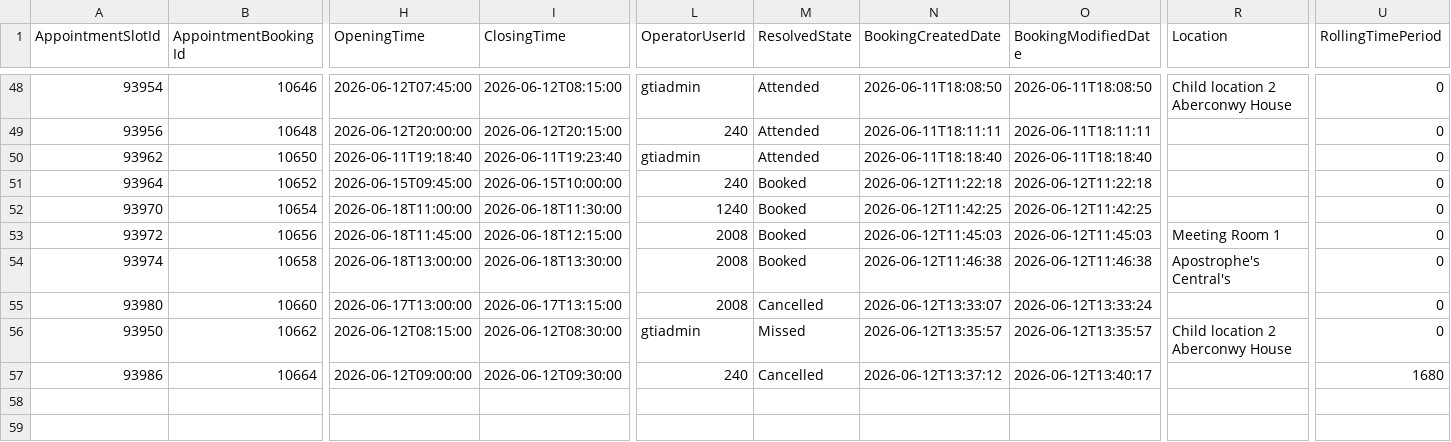
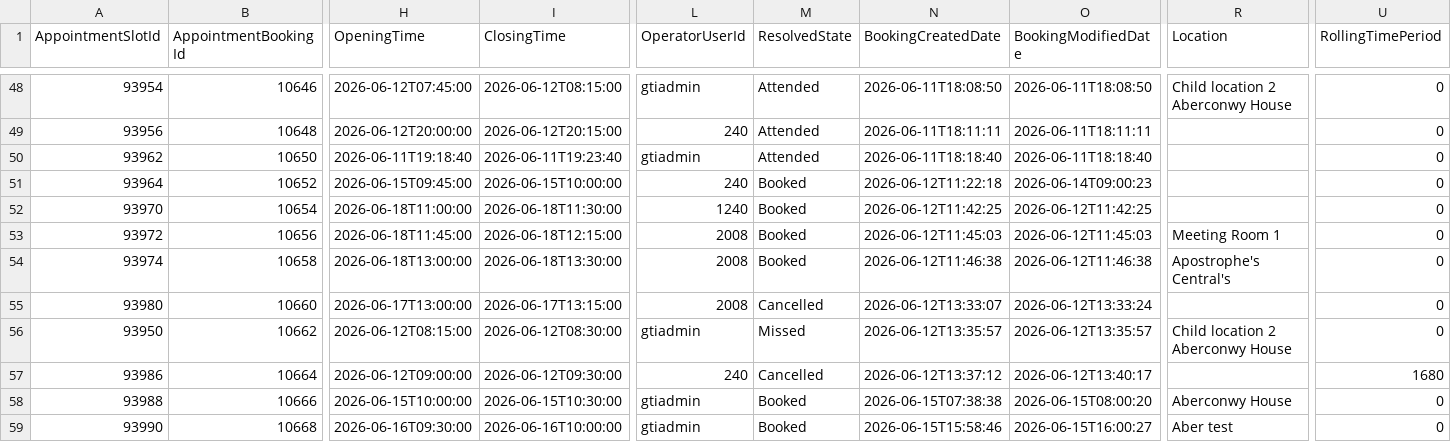
Before and after one commit to falaknaazkhan14/Trial, a CSV file: data/appointment_bookings.csv, drawn as a sheet; only a part is shown, gaps mark what is left out; rows hold the shown columns only; the diff names each change by its address in the sheet, - before the commit and + after, or states it on an @@ line.

Commit message:
Update data - 2026-06-15T20:33:09.624517

```diff
--- a/data/appointment_bookings.csv
+++ b/data/appointment_bookings.csv
-O51 (BookingModifiedDate): 2026-06-12T11:22:18
+O51 (BookingModifiedDate): 2026-06-14T09:00:23
+row 58: 93988 | 10666 | 2026-06-15T10:00:00 | 2026-06-15T10:30:00 | gtiadmin | Booked | 2026-06-15T07:38:38 | 2026-06-15T08:00:20 | Aberconwy House | 0
+row 59: 93990 | 10668 | 2026-06-16T09:30:00 | 2026-06-16T10:00:00 | gtiadmin | Booked | 2026-06-15T15:58:46 | 2026-06-15T16:00:27 | Aber test | 0
```
Also changed, not shown: data/appointment_slots.csv, data/students.csv, 3 other files.
